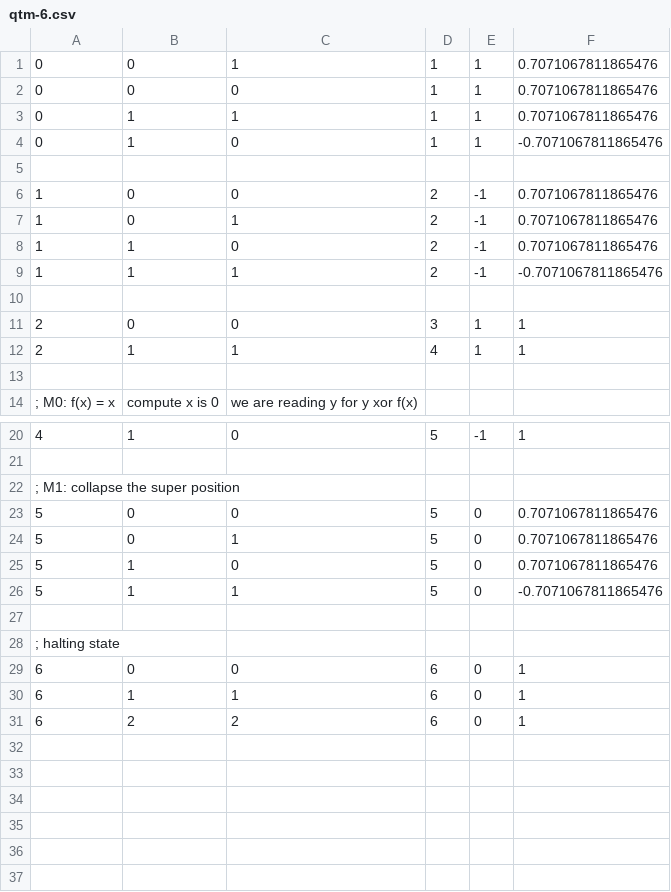
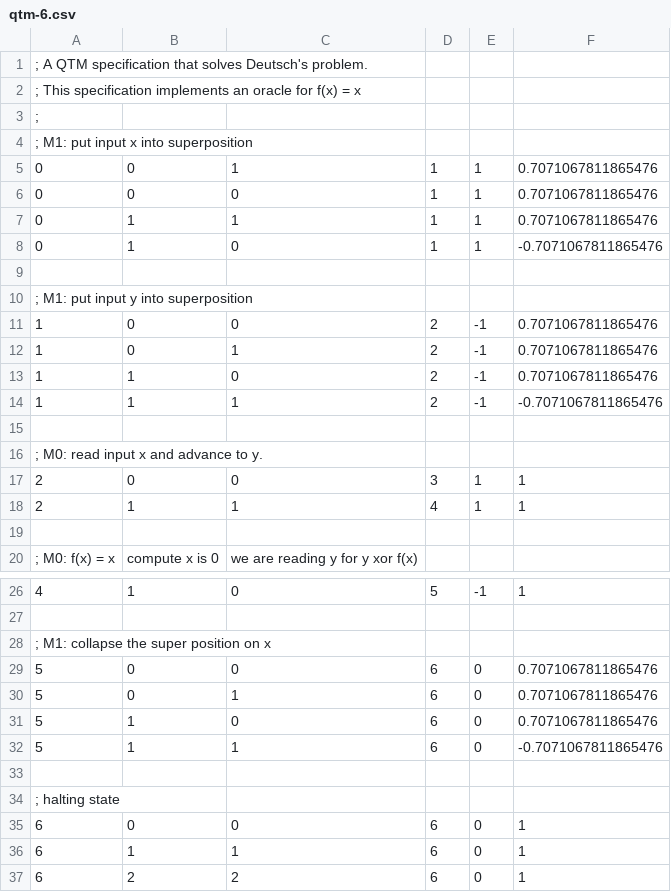
Before and after one commit to sdiemert/QTMSim, a CSV file: specs/qtm-6.csv, drawn as a sheet; only a part is shown, gaps mark what is left out.

```diff
--- a/specs/qtm-6.csv
+++ b/specs/qtm-6.csv
@@ -1 +1,5 @@
+; A QTM specification that solves Deutsch's problem.
+; This specification implements an oracle for f(x) = x
+;
+; M1: put input x into superposition
 0,0,1,1,1,0.7071067811865476
@@ -5,2 +9,3 @@
 
+; M1: put input y into superposition
 1,0,0,2,-1,0.7071067811865476
@@ -10,2 +15,3 @@
 
+; M0: read input x and advance to y.
 2,0,0,3,1,1
@@ -21,7 +27,7 @@
 
-; M1: collapse the super position
-5,0,0,5,0,0.7071067811865476
-5,0,1,5,0,0.7071067811865476
-5,1,0,5,0,0.7071067811865476
-5,1,1,5,0,-0.7071067811865476
+; M1: collapse the super position on x
+5,0,0,6,0,0.7071067811865476
+5,0,1,6,0,0.7071067811865476
+5,1,0,6,0,0.7071067811865476
+5,1,1,6,0,-0.7071067811865476
 
```
Also changed, not shown: specs/qtm-7.csv, specs/qtm-8.csv, 6 other files.
